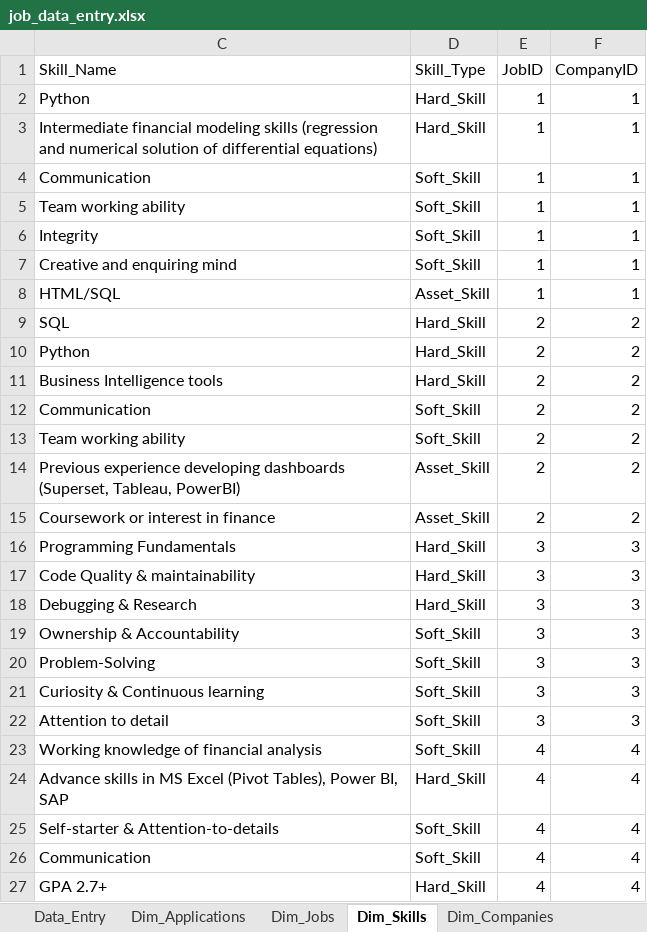
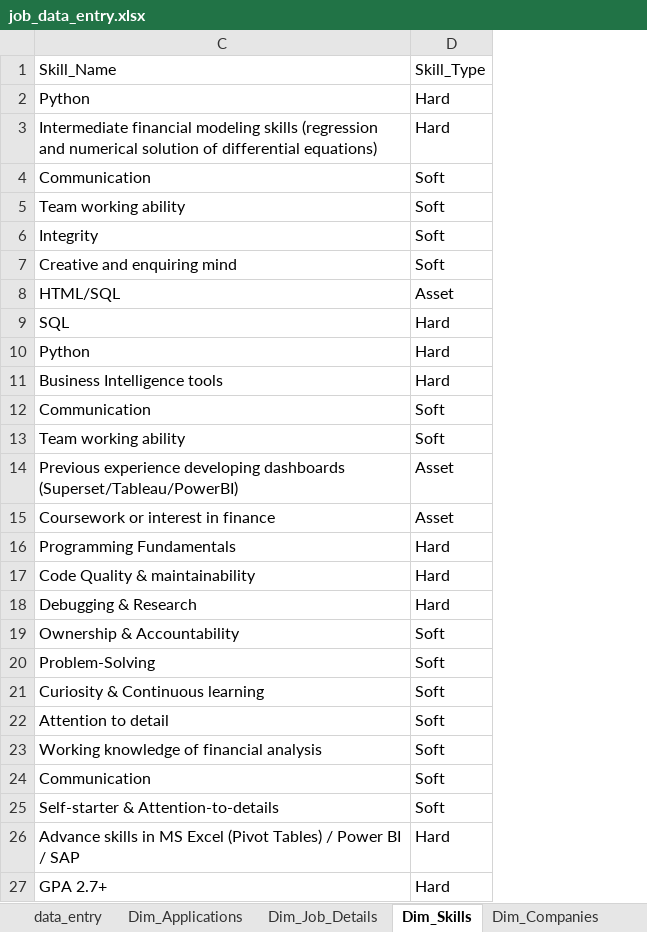
Before and after one commit to stephanie82203/Job-Application-Tracker-Project, an Excel workbook: data/job_data_entry.xlsx, sheet Dim_Skills, drawn as a sheet; values as stored, in another font and other column widths than the file's, no borders; table styles not drawn; removed rows and columns are numbered as before the commit, all else as after; the diff names each change by its address in the sheet, - before the commit and + after, or states it on an @@ line.

```diff
--- a/data/job_data_entry.xlsx (sheet Dim_Skills)
+++ b/data/job_data_entry.xlsx (sheet Dim_Skills)
-sheet tab: Data_Entry
+sheet tab: data_entry
-sheet tab: Dim_Jobs
+sheet tab: Dim_Job_Details
-column D, rows 1-27: Skill_Type | Hard_Skill | Hard_Skill | Soft_Skill | Soft_Skill | Soft_Skill | Soft_Skill | Asset_Skill | Hard_Skill | Hard_Skill | Hard_Skill | Soft_Skill | Soft_Skill | Asset_Skill | Asset_Skill | Hard_Skill | Hard_Skill | Hard_Skill | Soft_Skill | Soft_Skill | Soft_Skill | Soft_Skill | Soft_Skill | Hard_Skill | Soft_Skill | Soft_Skill | Hard_Skill
-column E, rows 1-27: JobID | 1 | 1 | 1 | 1 | 1 | 1 | 1 | 2 | 2 | 2 | 2 | 2 | 2 | 2 | 3 | 3 | 3 | 3 | 3 | 3 | 3 | 4 | 4 | 4 | 4 | 4
-column F, rows 1-27: CompanyID | 1 | 1 | 1 | 1 | 1 | 1 | 1 | 2 | 2 | 2 | 2 | 2 | 2 | 2 | 3 | 3 | 3 | 3 | 3 | 3 | 3 | 4 | 4 | 4 | 4 | 4
+column D, rows 1-27: Skill_Type | Hard | Hard | Soft | Soft | Soft | Soft | Asset | Hard | Hard | Hard | Soft | Soft | Asset | Asset | Hard | Hard | Hard | Soft | Soft | Soft | Soft | Soft | Soft | Soft | Hard | Hard
-C14: …developing dashboards (Superset, Tableau, PowerBI)
+C14: …developing dashboards (Superset/Tableau/PowerBI)
-C24: Advance skills in MS Excel (Pivot Tables), Power BI, SAP
+C24: Communication
-C26: Communication
+C26: Advance skills in MS Excel (Pivot Tables) / Power BI / SAP
```
Also changed, not shown: sheet data_entry, sheet Dim_Applications, sheet Dim_Job_Details, hidden cells, 5 other files.
